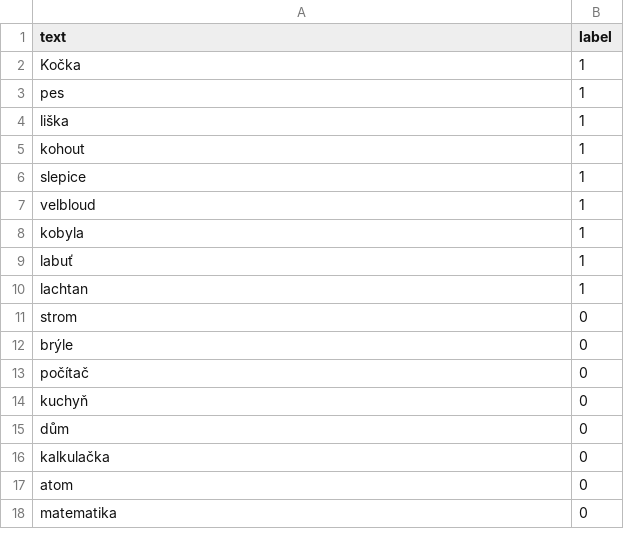
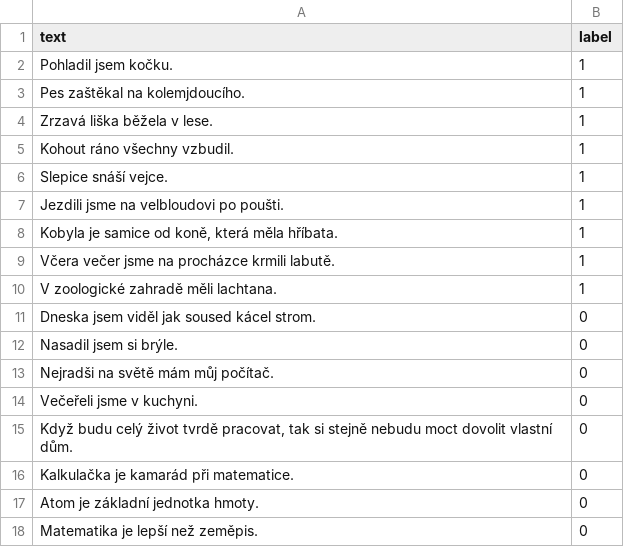
Before and after one commit to ncapek/Transformers_for_czech_language, a CSV file: data/sample_data.csv, drawn as a sheet.

```diff
--- a/data/sample_data.csv
+++ b/data/sample_data.csv
@@ -1,18 +1,18 @@
 "text","label"
-"Kočka",1
-"pes",1
-"liška",1
-"kohout",1
-"slepice",1
-"velbloud",1
-"kobyla",1
-"labuť",1
-"lachtan",1
-"strom",0
-"brýle",0
-"počítač",0
-"kuchyň",0
-"dům",0
-"kalkulačka",0
-"atom",0
-"matematika",0
+"Pohladil jsem kočku.",1
+"Pes zaštěkal na kolemjdoucího.",1
+"Zrzavá liška běžela v lese.",1
+"Kohout ráno všechny vzbudil.",1
+"Slepice snáší vejce.",1
+"Jezdili jsme na velbloudovi po poušti.",1
+"Kobyla je samice od koně, která měla hříbata.",1
+"Včera večer jsme na procházce krmili labutě.",1
+"V zoologické zahradě měli lachtana.",1
+"Dneska jsem viděl jak soused kácel strom.",0
+"Nasadil jsem si brýle.",0
+"Nejradši na světě mám můj počítač.",0
+"Večeřeli jsme v kuchyni.",0
+"Když budu celý život tvrdě pracovat, tak si stejně nebudu moct dovolit vlastní dům.",0
+"Kalkulačka je kamarád při matematice.",0
+"Atom je základní jednotka hmoty.",0
+"Matematika je lepší než zeměpis.",0
```
Also changed, not shown: 3 other files.
